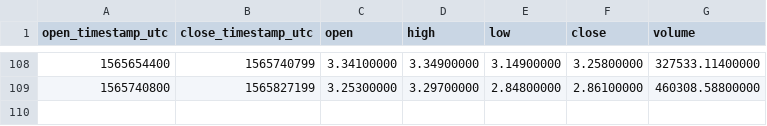
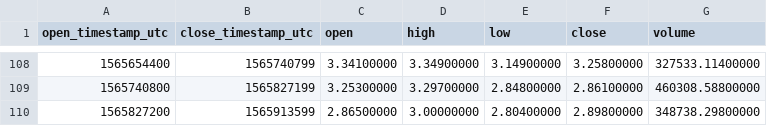
Before and after one commit to cryptobigbro/binance-ATOMUSDT, a CSV file: binance-ATOMUSDT-1d.csv, drawn as a sheet; only a part is shown, gaps mark what is left out; the diff names each change by its address in the sheet, - before the commit and + after, or states it on an @@ line.

```diff
--- a/binance-ATOMUSDT-1d.csv
+++ b/binance-ATOMUSDT-1d.csv
+row 110: 1565827200 | 1565913599 | 2.86500000 | 3.00000000 | 2.80400000 | 2.89800000 | 348738.29800000
```
Also changed, not shown: binance-ATOMUSDT-1h.csv.
